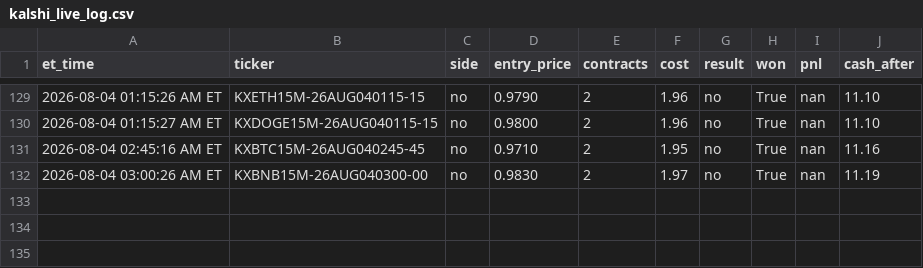
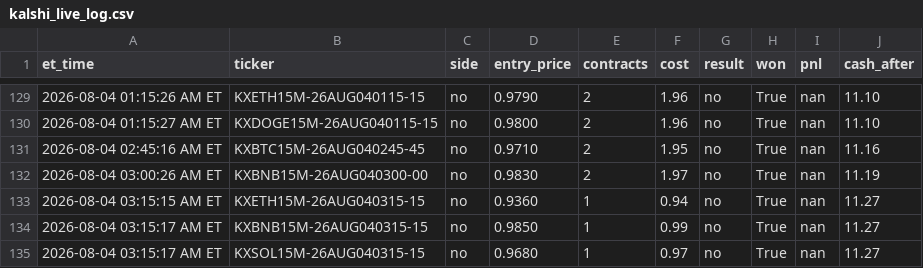
Before and after one commit to nitinjakka/nitinjakka, a CSV file: kalshi_live_log.csv, drawn as a sheet; only a part is shown, gaps mark what is left out; the diff names each change by its address in the sheet, - before the commit and + after, or states it on an @@ line.

Commit message:
live logs 2026-08-04T07:15

```diff
--- a/kalshi_live_log.csv
+++ b/kalshi_live_log.csv
+row 133: 2026-08-04 03:15:15 AM ET | KXETH15M-26AUG040315-15 | no | 0.9360 | 1 | 0.94 | no | True | nan | 11.27
+row 134: 2026-08-04 03:15:17 AM ET | KXBNB15M-26AUG040315-15 | no | 0.9850 | 1 | 0.99 | no | True | nan | 11.27
+row 135: 2026-08-04 03:15:17 AM ET | KXSOL15M-26AUG040315-15 | no | 0.9680 | 1 | 0.97 | no | True | nan | 11.27
```
Also changed, not shown: 2 other files.
